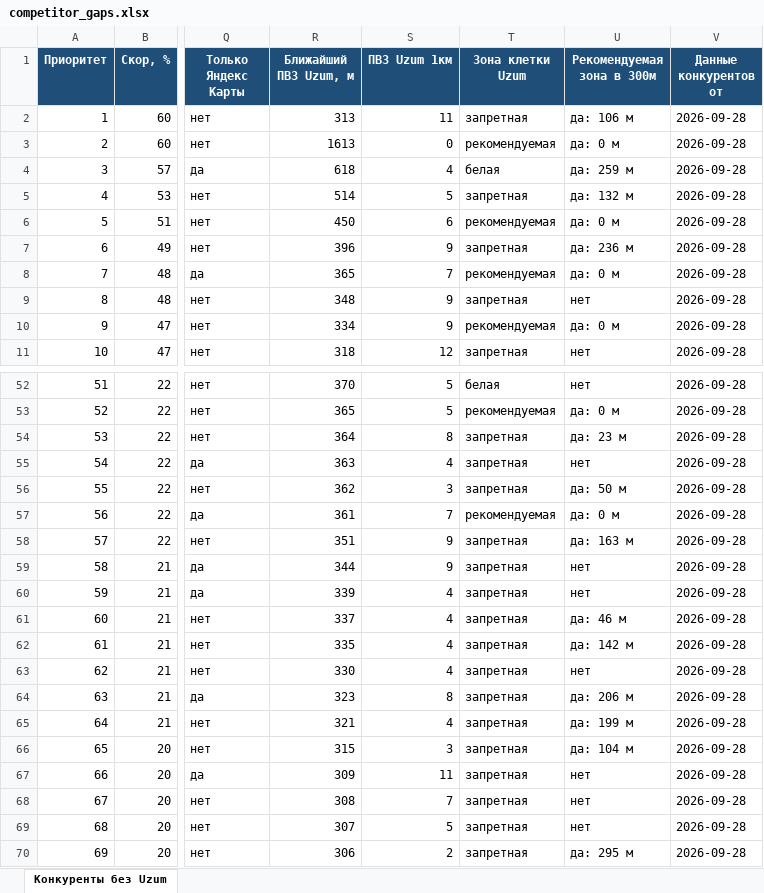
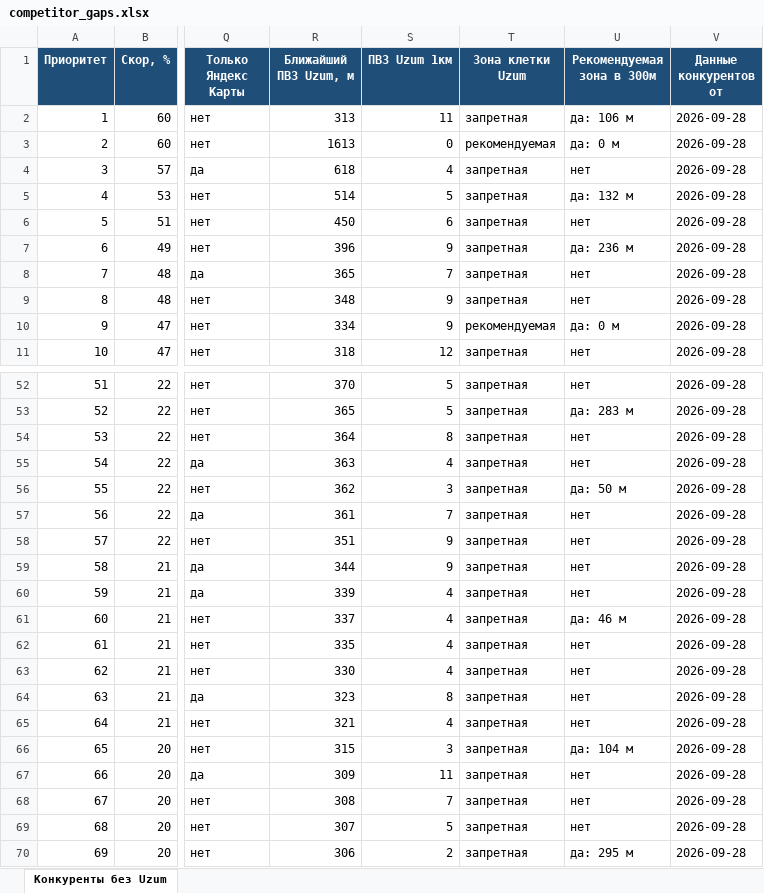
Before and after one commit to ivankorotaev777/map-, an Excel workbook: data/competitor_gaps.xlsx, sheet Конкуренты без Uzum, drawn as a sheet; only a part is shown, gaps mark what is left out; values as stored, in another font and other column widths than the file's, no borders; the diff covers the shown part only; the diff names each change by its address in the sheet, - before the commit and + after, or states it on an @@ line.

```diff
--- a/data/competitor_gaps.xlsx (sheet Конкуренты без Uzum)
+++ b/data/competitor_gaps.xlsx (sheet Конкуренты без Uzum)
-T4 (Зона клетки Uzum): белая
+T4 (Зона клетки Uzum): запретная
-U4 (Рекомендуемая зона в 300м): да: 259 м
+U4 (Рекомендуемая зона в 300м): нет
-T6 (Зона клетки Uzum): рекомендуемая
+T6 (Зона клетки Uzum): запретная
-U6 (Рекомендуемая зона в 300м): да: 0 м
+U6 (Рекомендуемая зона в 300м): нет
-T8 (Зона клетки Uzum): рекомендуемая
+T8 (Зона клетки Uzum): запретная
-U8 (Рекомендуемая зона в 300м): да: 0 м
+U8 (Рекомендуемая зона в 300м): нет
-T52 (Зона клетки Uzum): белая
+T52 (Зона клетки Uzum): запретная
-T53 (Зона клетки Uzum): рекомендуемая
+T53 (Зона клетки Uzum): запретная
-U53 (Рекомендуемая зона в 300м): да: 0 м
+U53 (Рекомендуемая зона в 300м): да: 283 м
-U54 (Рекомендуемая зона в 300м): да: 23 м
+U54 (Рекомендуемая зона в 300м): нет
-T57 (Зона клетки Uzum): рекомендуемая
+T57 (Зона клетки Uzum): запретная
-U57 (Рекомендуемая зона в 300м): да: 0 м
+U57 (Рекомендуемая зона в 300м): нет
-U58 (Рекомендуемая зона в 300м): да: 163 м
+U58 (Рекомендуемая зона в 300м): нет
-U62 (Рекомендуемая зона в 300м): да: 142 м
+U62 (Рекомендуемая зона в 300м): нет
-U64 (Рекомендуемая зона в 300м): да: 206 м
+U64 (Рекомендуемая зона в 300м): нет
-U65 (Рекомендуемая зона в 300м): да: 199 м
+U65 (Рекомендуемая зона в 300м): нет
```
Also changed, not shown: 20 edited cells elsewhere in this sheet, data/pvz_shortlist.xlsx, data/zhk_registry.xlsx, 5 other files.
